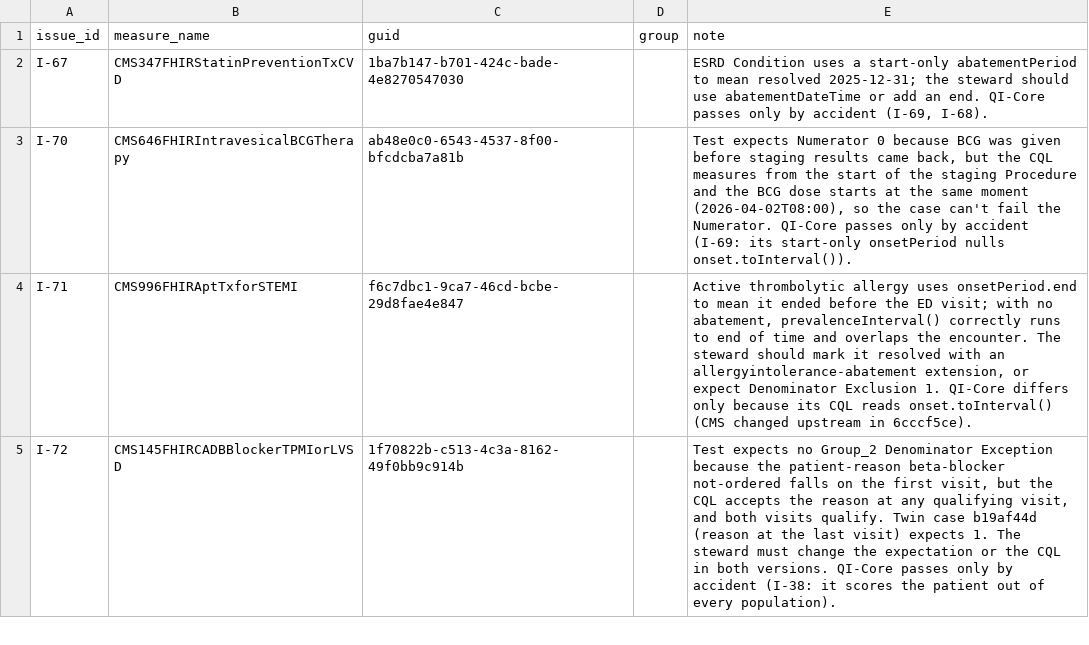
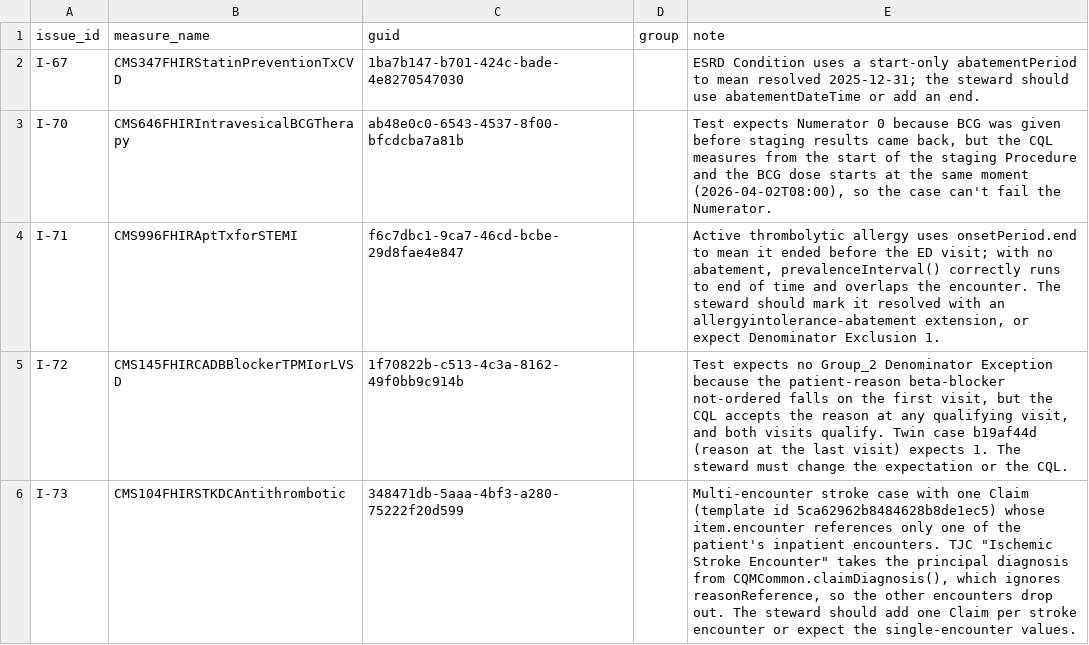
Before and after one commit to raleigh-g-thompson/dqm-content-cms-2025, a CSV file: scripts/comparison/implementation_issues.csv, drawn as a sheet; only a part is shown; the diff covers the shown part only.

```diff
--- a/scripts/comparison/implementation_issues.csv
+++ b/scripts/comparison/implementation_issues.csv
@@ -1,5 +1,6 @@
 issue_id,measure_name,guid,group,note
-I-67,CMS347FHIRStatinPreventionTxCVD,1ba7b147-b701-424c-bade-4e8270547030,,"ESRD Condition uses a start-only abatementPeriod to mean resolved 2025-12-31; the steward should use abatementDateTime or add an end. QI-Core passes only by accident (I-69, I-68)."
-I-70,CMS646FHIRIntravesicalBCGTherapy,ab48e0c0-6543-4537-8f00-bfcdcba7a81b,,"Test expects Numerator 0 because BCG was given before staging results came back, but the CQL measures from the start of the staging Procedure and the BCG dose starts at the same moment (2026-04-02T08:00), so the case can't fail the Numerator. QI-Core passes only by accident (I-69: its start-only onsetPeriod nulls onset.toInterval())."
-I-71,CMS996FHIRAptTxforSTEMI,f6c7dbc1-9ca7-46cd-bcbe-29d8fae4e847,,"Active thrombolytic allergy uses onsetPeriod.end to mean it ended before the ED visit; with no abatement, prevalenceInterval() correctly runs to end of time and overlaps the encounter. The steward should mark it resolved with an allergyintolerance-abatement extension, or expect Denominator Exclusion 1. QI-Core differs only because its CQL reads onset.toInterval() (CMS changed upstream in 6cccf5ce)."
-I-72,CMS145FHIRCADBBlockerTPMIorLVSD,1f70822b-c513-4c3a-8162-49f0bb9c914b,,"Test expects no Group_2 Denominator Exception because the patient-reason beta-blocker not-ordered falls on the first visit, but the CQL accepts the reason at any qualifying visit, and both visits qualify. Twin case b19af44d (reason at the last visit) expects 1. The steward must change the expectation or the CQL in both versions. QI-Core passes only by accident (I-38: it scores the patient out of every population)."
+I-67,CMS347FHIRStatinPreventionTxCVD,1ba7b147-b701-424c-bade-4e8270547030,,ESRD Condition uses a start-only abatementPeriod to mean resolved 2025-12-31; the steward should use abatementDateTime or add an end.
+I-70,CMS646FHIRIntravesicalBCGTherapy,ab48e0c0-6543-4537-8f00-bfcdcba7a81b,,"Test expects Numerator 0 because BCG was given before staging results came back, but the CQL measures from the start of the staging Procedure and the BCG dose starts at the same moment (2026-04-02T08:00), so the case can't fail the Numerator."
+I-71,CMS996FHIRAptTxforSTEMI,f6c7dbc1-9ca7-46cd-bcbe-29d8fae4e847,,"Active thrombolytic allergy uses onsetPeriod.end to mean it ended before the ED visit; with no abatement, prevalenceInterval() correctly runs to end of time and overlaps the encounter. The steward should mark it resolved with an allergyintolerance-abatement extension, or expect Denominator Exclusion 1."
+I-72,CMS145FHIRCADBBlockerTPMIorLVSD,1f70822b-c513-4c3a-8162-49f0bb9c914b,,"Test expects no Group_2 Denominator Exception because the patient-reason beta-blocker not-ordered falls on the first visit, but the CQL accepts the reason at any qualifying visit, and both visits qualify. Twin case b19af44d (reason at the last visit) expects 1. The steward must change the expectation or the CQL."
+I-73,CMS104FHIRSTKDCAntithrombotic,348471db-5aaa-4bf3-a280-75222f20d599,,"Multi-encounter stroke case with one Claim (template id 5ca62962b8484628b8de1ec5) whose item.encounter references only one of the patient's inpatient encounters. TJC ""Ischemic Stroke Encounter"" takes the principal diagnosis from CQMCommon.claimDiagnosis(), which ignores reasonReference, so the other encounters drop out. The steward should add one Claim per stroke encounter or expect the single-encounter values."
```
Also changed, not shown: 6 added rows, 3 removed rows and 5 edited cells elsewhere in this file, scripts/comparison/known_issues.csv, 6 other files.
